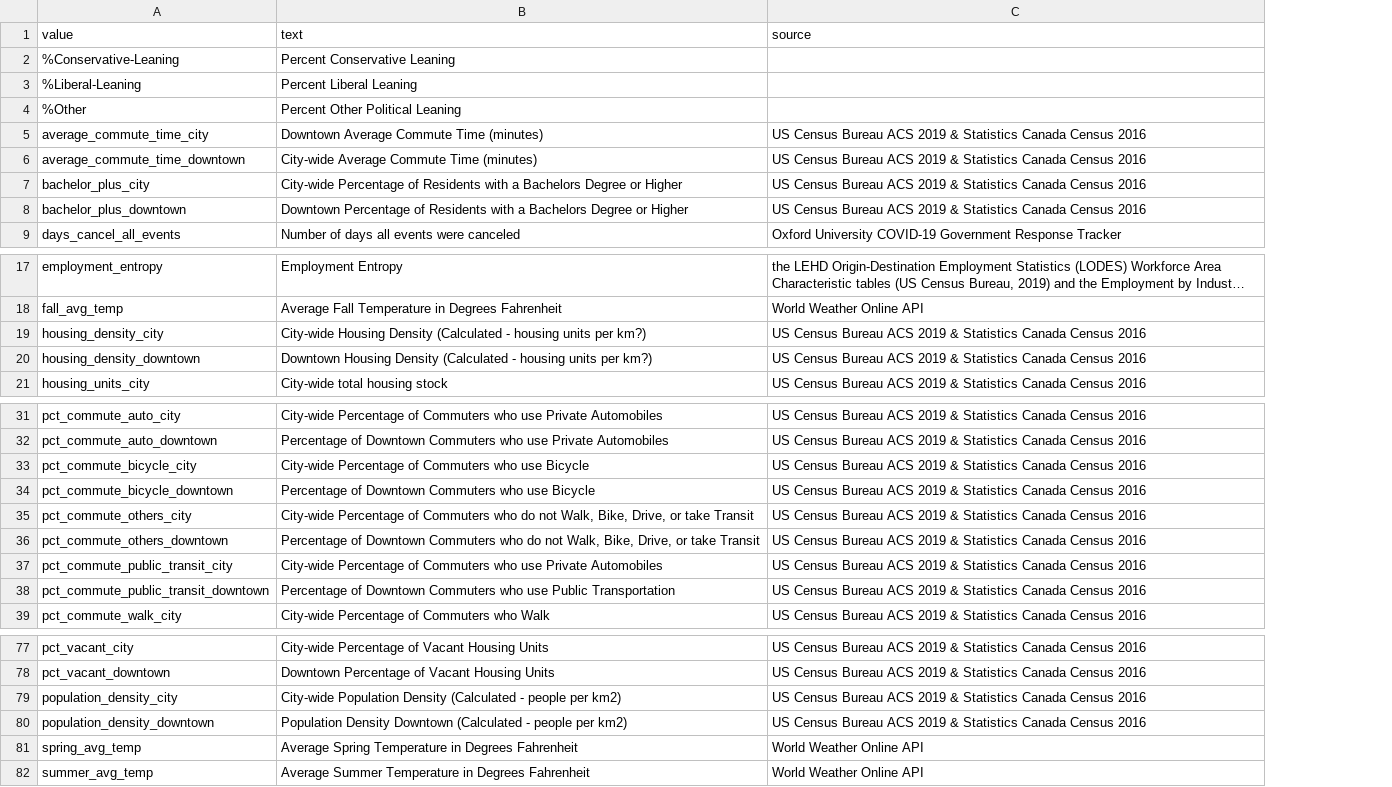
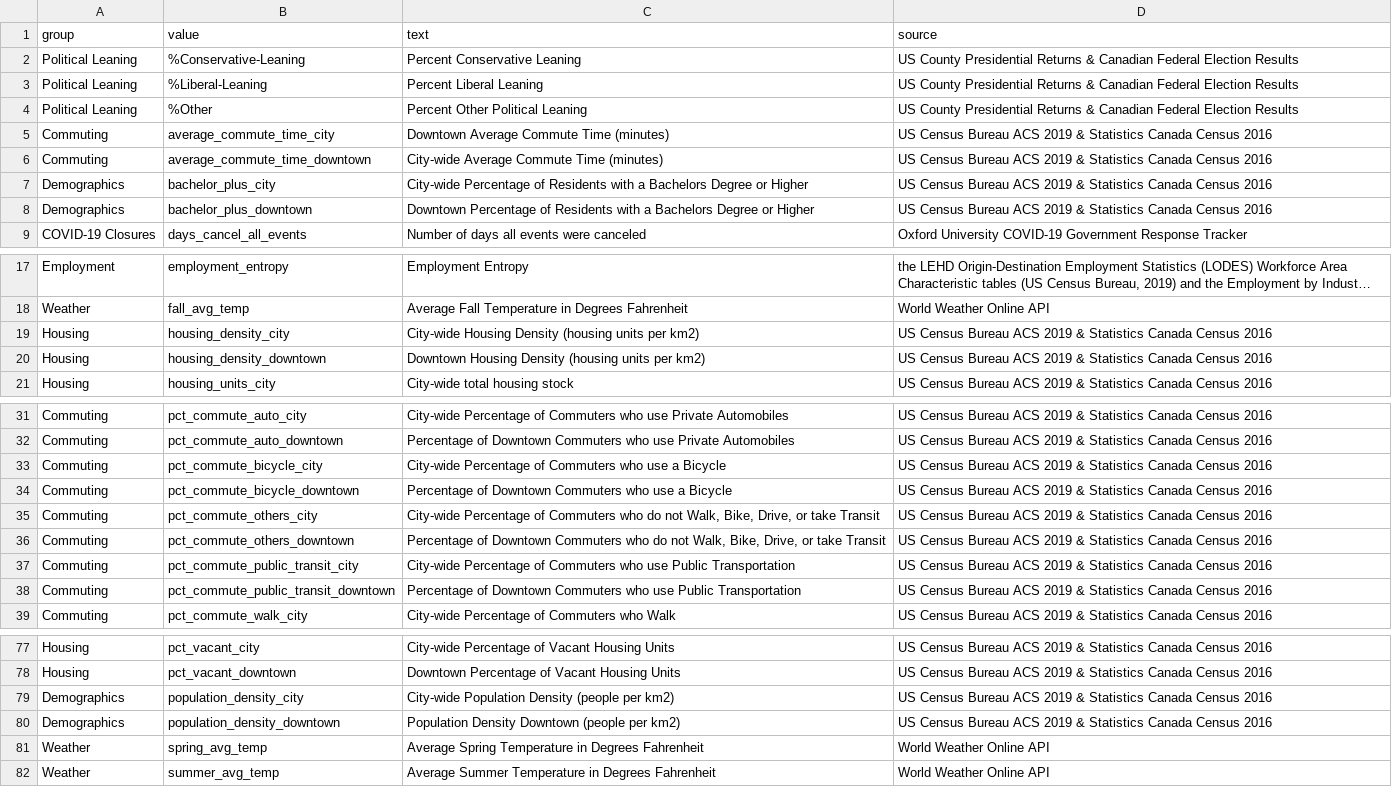
Before and after one commit to schoolofcities/downtown-recovery, a CSV file: static/variables_data_dictionary.csv, drawn as a sheet; only a part is shown, gaps mark what is left out; long unchanged cells end in …; addresses are those after the commit; the diff names each change by its address in the sheet, - before the commit and + after, or states it on an @@ line.

Commit message:
add in subgroups to variable drop down, print info at bottom

```diff
--- a/static/variables_data_dictionary.csv
+++ b/static/variables_data_dictionary.csv
+column A (group), rows 2-9: Political Leaning | Political Leaning | Political Leaning | Commuting | Commuting | Demographics | Demographics | COVID-19 Closures; rows 17-21: Employment | Weather | Housing | Housing | Housing; rows 31-39: all Commuting; rows 77-82: Housing | Housing | Demographics | Demographics | Weather | Weather
-D2:D4 (source): (empty)
+D2:D4 (source): US County Presidential Returns & Canadian Federal Election Results
-C19 (text): …Housing Density (Calculated - housing units per km?)
+C19 (text): …Housing Density (housing units per km2)
-C20 (text): …Housing Density (Calculated - housing units per km?)
+C20 (text): …Housing Density (housing units per km2)
-C33 (text): …who use Bicycle
+C33 (text): …who use a Bicycle
-C34 (text): …who use Bicycle
+C34 (text): …who use a Bicycle
-C37 (text): …who use Private Automobiles
+C37 (text): …who use Public Transportation
-C79 (text): …Population Density (Calculated - people per km2)
+C79 (text): …Population Density (people per km2)
-C80 (text): …Density Downtown (Calculated - people per km2)
+C80 (text): …Density Downtown (people per km2)
```
Also changed, not shown: 4 other files.
